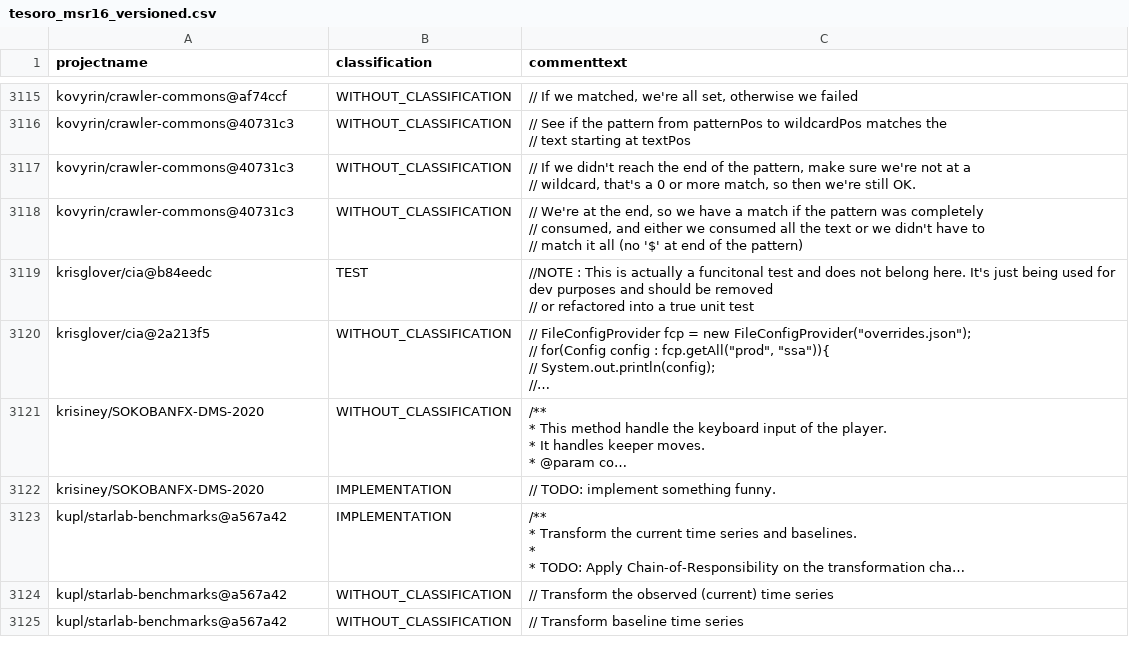
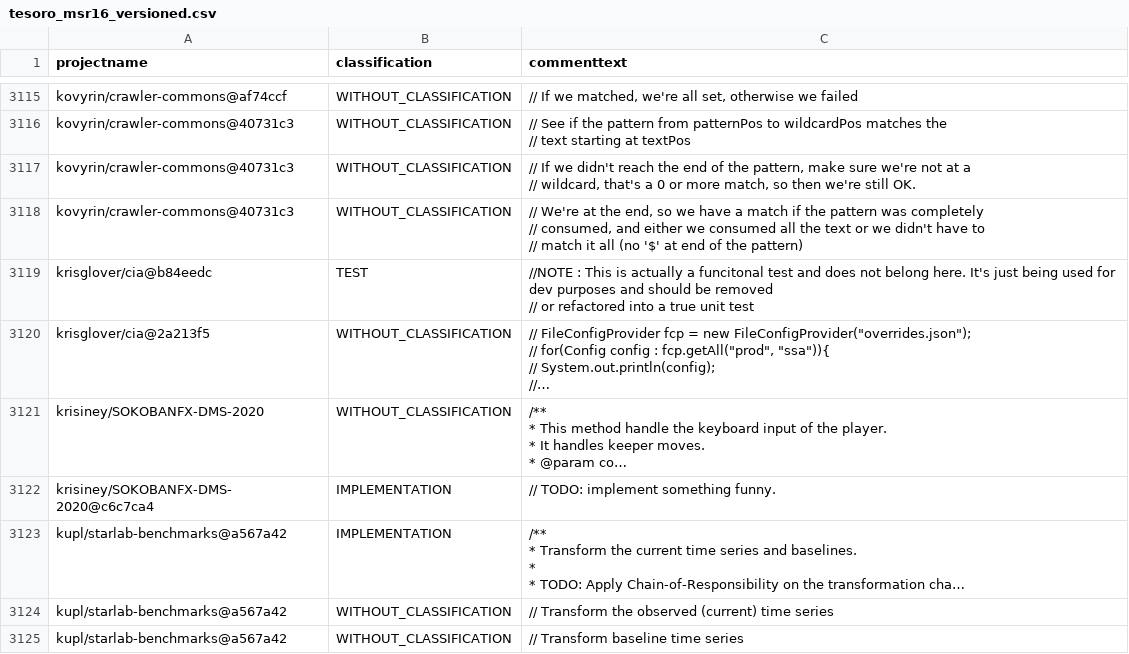
Before and after one commit to ytetsuwo/TesoroSATD, a CSV file: out/tesoro_msr16_versioned.csv, drawn as a sheet; only a part is shown, gaps mark what is left out; long unchanged cells end in …; the diff names each change by its address in the sheet, - before the commit and + after, or states it on an @@ line.

```diff
--- a/out/tesoro_msr16_versioned.csv
+++ b/out/tesoro_msr16_versioned.csv
-A3122 (projectname): krisiney/SOKOBANFX-DMS-2020
+A3122 (projectname): krisiney/SOKOBANFX-DMS-2020@c6c7ca4
```
Also changed, not shown: out/repo_manifest.csv, 5 other files.
